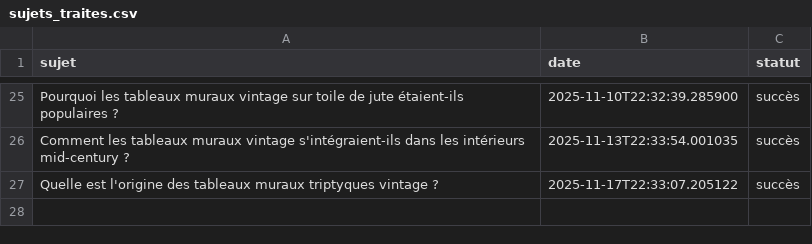
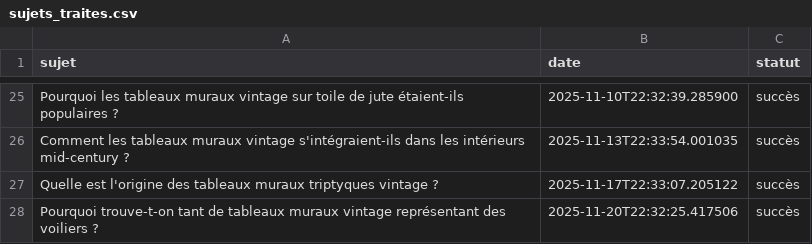
Before and after one commit to Metalosmose21/Vintage-1, a CSV file: sujets_traites.csv, drawn as a sheet; only a part is shown, gaps mark what is left out.

```diff
--- a/sujets_traites.csv
+++ b/sujets_traites.csv
@@ -27 +27,2 @@ Comment les tableaux muraux vintage s'intégraient-ils dans les intérieurs mid-
 Quelle est l'origine des tableaux muraux triptyques vintage ?,2025-11-17T22:33:07.205122,succès
+Pourquoi trouve-t-on tant de tableaux muraux vintage représentant des voiliers ?,2025-11-20T22:32:25.417506,succès
```
Also changed, not shown: sujets.csv.
